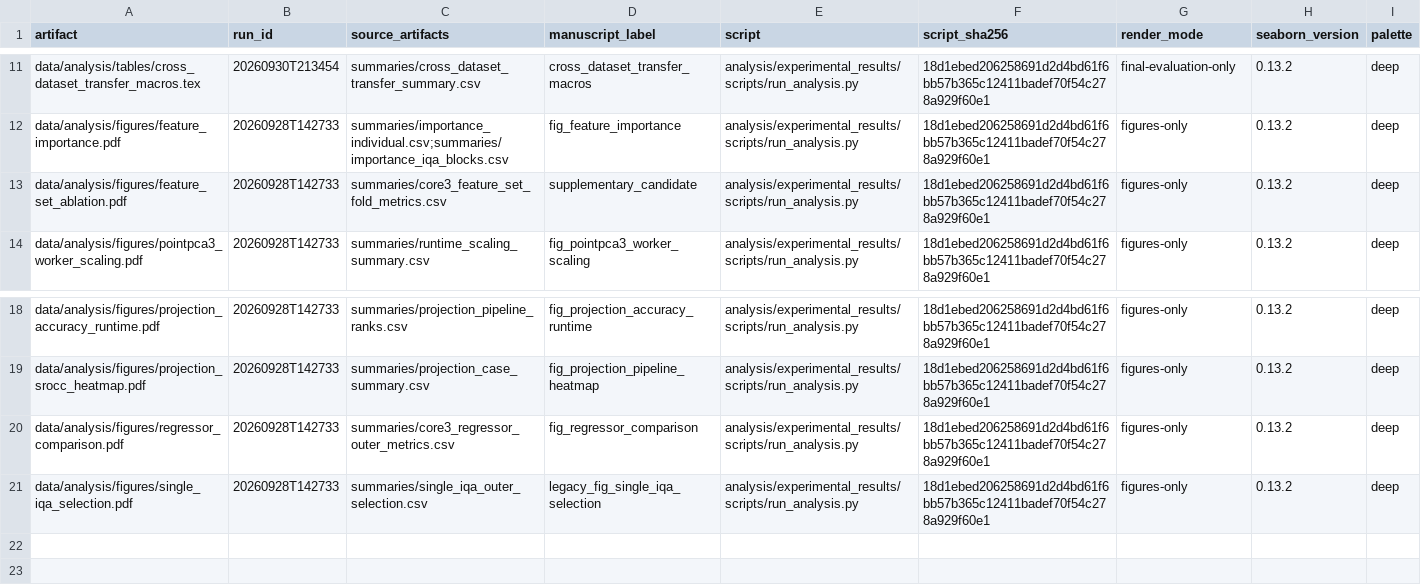
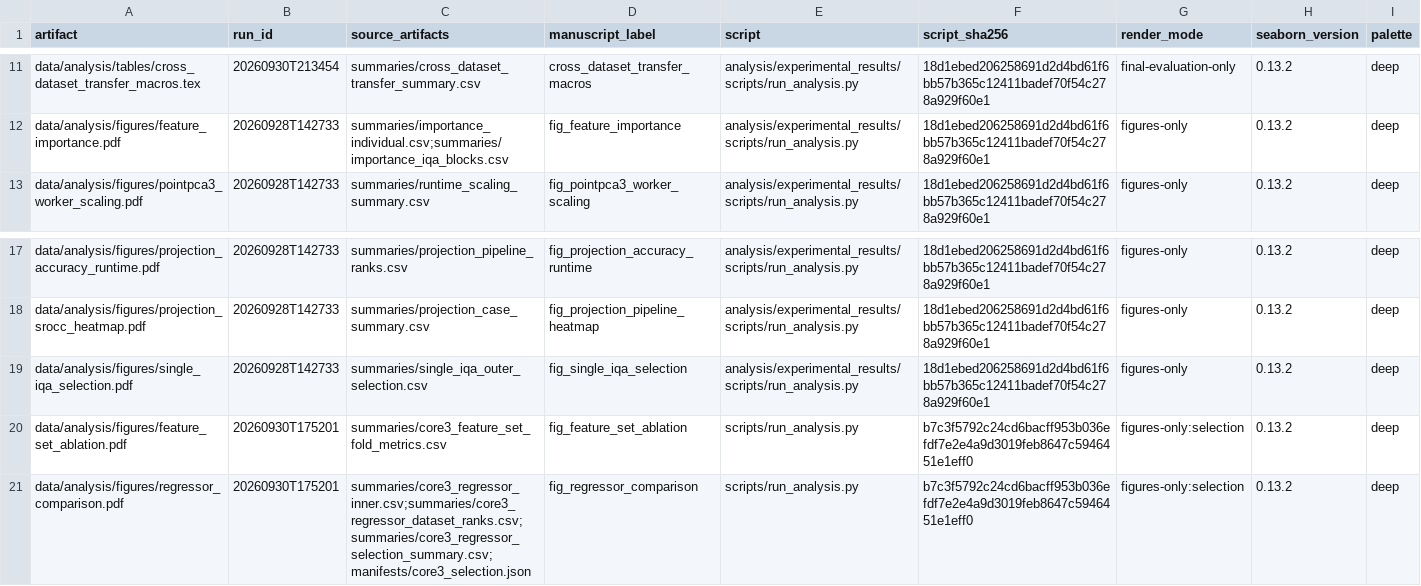
Before and after one commit to pedrogarciafreitas/manuscript-jvci-2025, a CSV file: data/analysis/manifests/artifact_provenance.csv, drawn as a sheet; only a part is shown, gaps mark what is left out.

Commit message:
Refine analysis figures and document confirmed runtime provenance

```diff
--- a/data/analysis/manifests/artifact_provenance.csv
+++ b/data/analysis/manifests/artifact_provenance.csv
@@ -12,3 +12,2 @@ data/analysis/tables/cross_dataset_transfer_macros.tex,20260930T213454,summaries
 data/analysis/figures/feature_importance.pdf,20260928T142733,summaries/importance_individual.csv;summaries/importance_iqa_blocks.csv,fig_feature_importance,analysis/experimental_results/scripts/run_analysis.py,18d1ebed206258691d2d4bd61f6bb57b365c12411badef70f54c278a929f60e1,figures-only,0.13.2,deep
-data/analysis/figures/feature_set_ablation.pdf,20260928T142733,summaries/core3_feature_set_fold_metrics.csv,supplementary_candidate,analysis/experimental_results/scripts/run_analysis.py,18d1ebed206258691d2d4bd61f6bb57b365c12411badef70f54c278a929f60e1,figures-only,0.13.2,deep
 data/analysis/figures/pointpca3_worker_scaling.pdf,20260928T142733,summaries/runtime_scaling_summary.csv,fig_pointpca3_worker_scaling,analysis/experimental_results/scripts/run_analysis.py,18d1ebed206258691d2d4bd61f6bb57b365c12411badef70f54c278a929f60e1,figures-only,0.13.2,deep
@@ -19,3 +18,4 @@ data/analysis/figures/projection_accuracy_runtime.pdf,20260928T142733,summaries/
 data/analysis/figures/projection_srocc_heatmap.pdf,20260928T142733,summaries/projection_case_summary.csv,fig_projection_pipeline_heatmap,analysis/experimental_results/scripts/run_analysis.py,18d1ebed206258691d2d4bd61f6bb57b365c12411badef70f54c278a929f60e1,figures-only,0.13.2,deep
-data/analysis/figures/regressor_comparison.pdf,20260928T142733,summaries/core3_regressor_outer_metrics.csv,fig_regressor_comparison,analysis/experimental_results/scripts/run_analysis.py,18d1ebed206258691d2d4bd61f6bb57b365c12411badef70f54c278a929f60e1,figures-only,0.13.2,deep
-data/analysis/figures/single_iqa_selection.pdf,20260928T142733,summaries/single_iqa_outer_selection.csv,legacy_fig_single_iqa_selection,analysis/experimental_results/scripts/run_analysis.py,18d1ebed206258691d2d4bd61f6bb57b365c12411badef70f54c278a929f60e1,figures-only,0.13.2,deep
+data/analysis/figures/single_iqa_selection.pdf,20260928T142733,summaries/single_iqa_outer_selection.csv,fig_single_iqa_selection,analysis/experimental_results/scripts/run_analysis.py,18d1ebed206258691d2d4bd61f6bb57b365c12411badef70f54c278a929f60e1,figures-only,0.13.2,deep
+data/analysis/figures/feature_set_ablation.pdf,20260930T175201,summaries/core3_feature_set_fold_metrics.csv,fig_feature_set_ablation,scripts/run_analysis.py,b7c3f5792c24cd6bacff953b036efdf7e2e4a9d3019feb8647c5946451e1eff0,figures-only:selection,0.13.2,deep
+data/analysis/figures/regressor_comparison.pdf,20260930T175201,summaries/core3_regressor_inner.csv;summaries/core3_regressor_dataset_ranks.csv;summaries/core3_regressor_selection_summary.csv;manifests/core3_selection.json,fig_regressor_comparison,scripts/run_analysis.py,b7c3f5792c24cd6bacff953b036efdf7e2e4a9d3019feb8647c5946451e1eff0,figures-only:selection,0.13.2,deep
```
Also changed, not shown: 7 other files.
